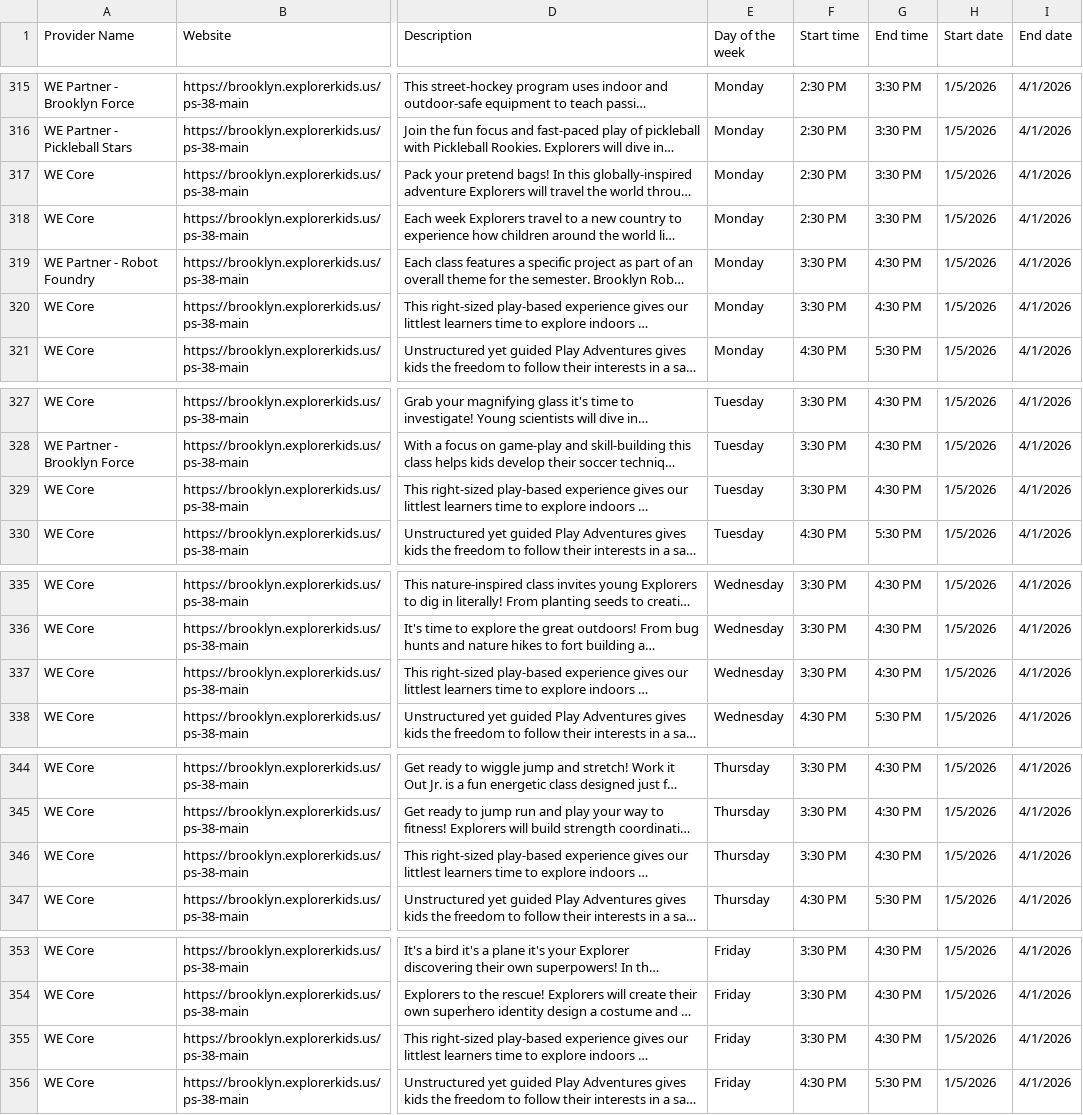
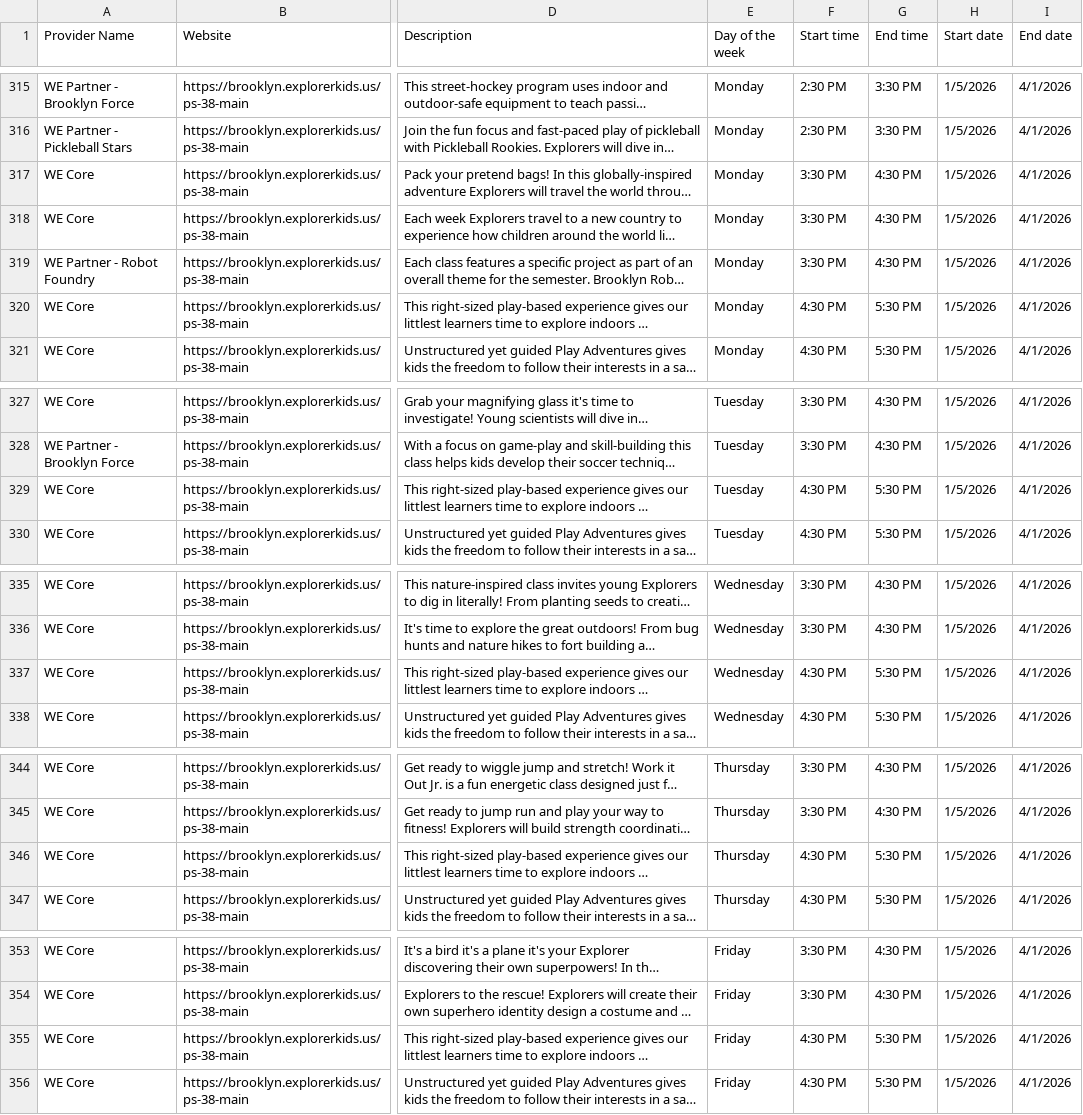
Before and after one commit to MakerMama/afterschool-finder, a CSV file: attached_assets/ProgramData20251103.csv, drawn as a sheet; only a part is shown, gaps mark what is left out; long unchanged cells end in …; the diff names each change by its address in the sheet, - before the commit and + after, or states it on an @@ line.

```diff
--- a/attached_assets/ProgramData20251103.csv
+++ b/attached_assets/ProgramData20251103.csv
-F317:F318 (Start time): 2:30 PM
+F317:F318 (Start time): 3:30 PM
-G317:G318 (End time): 3:30 PM
+G317:G318 (End time): 4:30 PM
-F320 (Start time): 3:30 PM
+F320 (Start time): 4:30 PM
-G320 (End time): 4:30 PM
+G320 (End time): 5:30 PM
-F329 (Start time): 3:30 PM
+F329 (Start time): 4:30 PM
-G329 (End time): 4:30 PM
+G329 (End time): 5:30 PM
-F337 (Start time): 3:30 PM
+F337 (Start time): 4:30 PM
-G337 (End time): 4:30 PM
+G337 (End time): 5:30 PM
-F346 (Start time): 3:30 PM
+F346 (Start time): 4:30 PM
-G346 (End time): 4:30 PM
+G346 (End time): 5:30 PM
-F355 (Start time): 3:30 PM
+F355 (Start time): 4:30 PM
-G355 (End time): 4:30 PM
+G355 (End time): 5:30 PM
```
Also changed, not shown: 1 other file.
